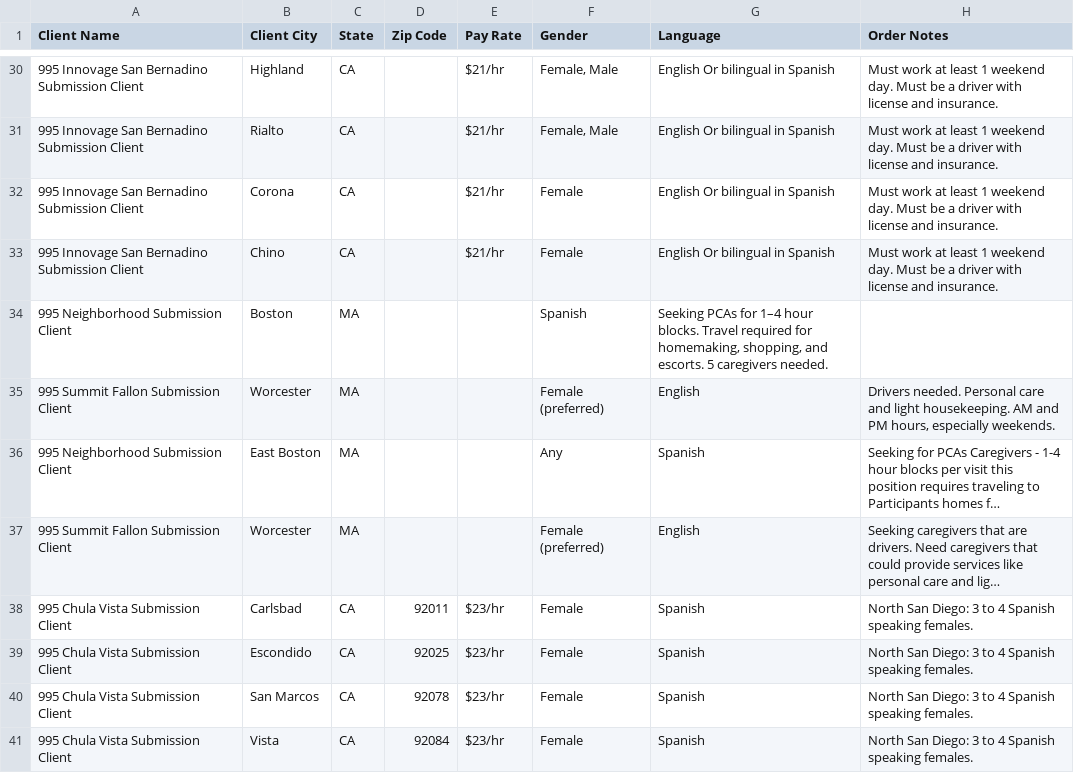
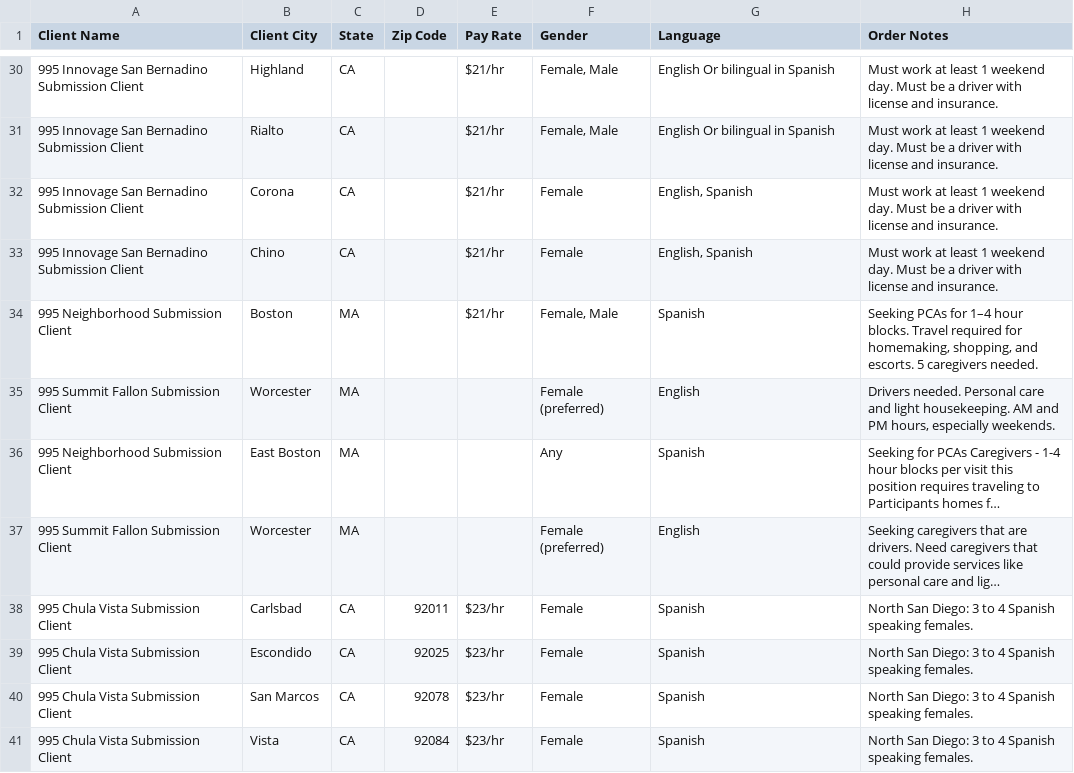
Before and after one commit to Ujwal-Bamb/all-jobs-finder, a CSV file: all job.csv, drawn as a sheet; only a part is shown, gaps mark what is left out; long unchanged cells end in ….

Commit message:
Update all job.csv

```diff
--- a/all job.csv
+++ b/all job.csv
@@ -31,5 +31,5 @@
 995 Innovage San Bernadino Submission Client,Rialto,CA,,"$21/hr","Female, Male","English Or bilingual in Spanish","Must work at least 1 weekend day. Must be a driver with license and insurance."
-995 Innovage San Bernadino Submission Client,Corona,CA,,"$21/hr","Female","English Or bilingual in Spanish","Must work at least 1 weekend day. Must be a driver with license and insurance."
-995 Innovage San Bernadino Submission Client,Chino,CA,,"$21/hr","Female","English Or bilingual in Spanish","Must work at least 1 weekend day. Must be a driver with license and insurance."
-995 Neighborhood Submission Client,Boston,MA,,,"Spanish","Seeking PCAs for 1–4 hour blocks. Travel required for homemaking, shopping, and escorts. 5 caregivers needed."
+995 Innovage San Bernadino Submission Client,Corona,CA,,"$21/hr","Female","English, Spanish","Must work at least 1 weekend day. Must be a driver with license and insurance."
+995 Innovage San Bernadino Submission Client,Chino,CA,,"$21/hr","Female","English, Spanish","Must work at least 1 weekend day. Must be a driver with license and insurance."
+995 Neighborhood Submission Client,Boston,MA,,"$21/hr","Female, Male","Spanish","Seeking PCAs for 1–4 hour blocks. Travel required for homemaking, shopping, and escorts. 5 caregivers needed."
 995 Summit Fallon Submission Client,Worcester,MA,,,"Female (preferred)","English","Drivers needed. Personal care and light housekeeping. AM and PM hours, especially weekends."
```
